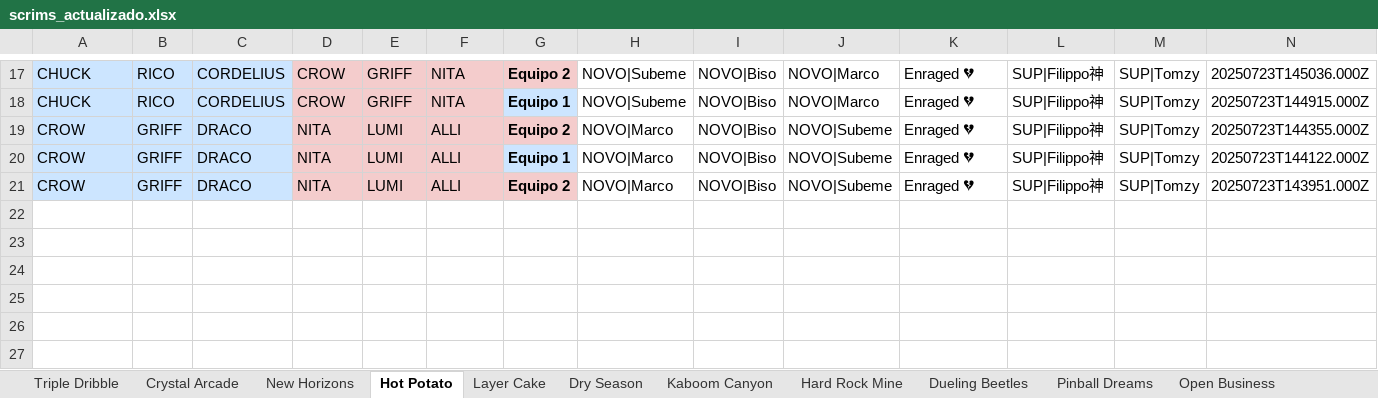
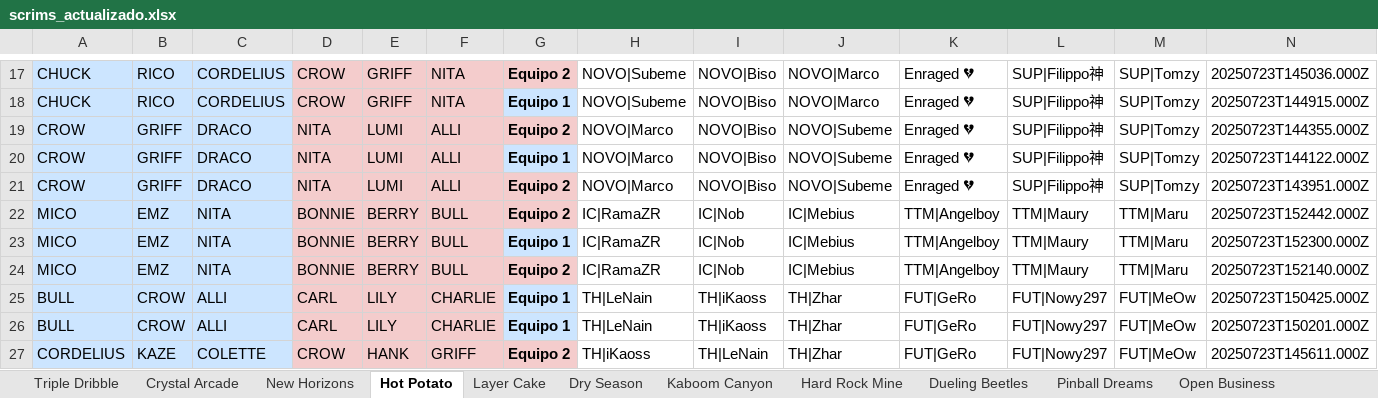
Before and after one commit to javierlarap/brawl-dash, an Excel workbook: scrims_actualizado.xlsx, sheet Hot Potato, drawn as a sheet; only a part is shown, gaps mark what is left out; values as stored, in another font and other column widths than the file's, no borders; the diff names each change by its address in the sheet, - before the commit and + after, or states it on an @@ line.

```diff
--- a/scrims_actualizado.xlsx (sheet Hot Potato)
+++ b/scrims_actualizado.xlsx (sheet Hot Potato)
+row 22: MICO | EMZ | NITA | BONNIE | BERRY | BULL | Equipo 2 | IC|RamaZR | IC|Nob | IC|Mebius | TTM|Angelboy | TTM|Maury | TTM|Maru | 20250723T152442.000Z
+row 23: MICO | EMZ | NITA | BONNIE | BERRY | BULL | Equipo 1 | IC|RamaZR | IC|Nob | IC|Mebius | TTM|Angelboy | TTM|Maury | TTM|Maru | 20250723T152300.000Z
+row 24: MICO | EMZ | NITA | BONNIE | BERRY | BULL | Equipo 2 | IC|RamaZR | IC|Nob | IC|Mebius | TTM|Angelboy | TTM|Maury | TTM|Maru | 20250723T152140.000Z
+row 25: BULL | CROW | ALLI | CARL | LILY | CHARLIE | Equipo 1 | TH|LeNain | TH|iKaoss | TH|Zhar | FUT|GeRo | FUT|Nowy297 | FUT|MeOw | 20250723T150425.000Z
+row 26: BULL | CROW | ALLI | CARL | LILY | CHARLIE | Equipo 1 | TH|LeNain | TH|iKaoss | TH|Zhar | FUT|GeRo | FUT|Nowy297 | FUT|MeOw | 20250723T150201.000Z
+row 27: CORDELIUS | KAZE | COLETTE | CROW | HANK | GRIFF | Equipo 2 | TH|iKaoss | TH|LeNain | TH|Zhar | FUT|GeRo | FUT|Nowy297 | FUT|MeOw | 20250723T145611.000Z
```
Also changed, not shown: sheet Layer Cake, sheet Open Business, other sheet tabs.
